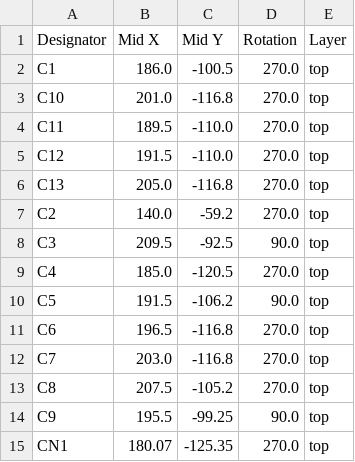
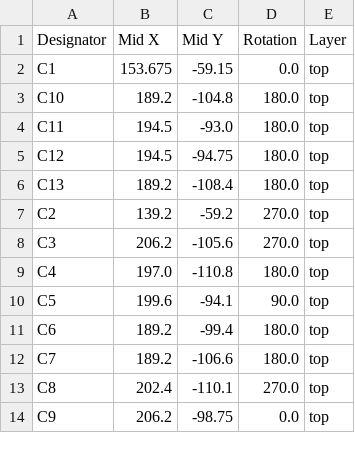
Before and after one commit to johnmagnus32/embedded, a CSV file: projects/gameboy/gameboy-pcb/production/positions.csv, drawn as a sheet; only a part is shown; the diff covers the shown part only.

```diff
--- a/projects/gameboy/gameboy-pcb/production/positions.csv
+++ b/projects/gameboy/gameboy-pcb/production/positions.csv
@@ -1,15 +1,14 @@
 Designator,Mid X,Mid Y,Rotation,Layer
-C1,186.0,-100.5,270.0,top
-C10,201.0,-116.8,270.0,top
-C11,189.5,-110.0,270.0,top
-C12,191.5,-110.0,270.0,top
-C13,205.0,-116.8,270.0,top
-C2,140.0,-59.2,270.0,top
-C3,209.5,-92.5,90.0,top
-C4,185.0,-120.5,270.0,top
-C5,191.5,-106.2,90.0,top
-C6,196.5,-116.8,270.0,top
-C7,203.0,-116.8,270.0,top
-C8,207.5,-105.2,270.0,top
-C9,195.5,-99.25,90.0,top
-CN1,180.07,-125.35,270.0,top
+C1,153.675,-59.15,0.0,top
+C10,189.2,-104.8,180.0,top
+C11,194.5,-93.0,180.0,top
+C12,194.5,-94.75,180.0,top
+C13,189.2,-108.4,180.0,top
+C2,139.2,-59.2,270.0,top
+C3,206.2,-105.6,270.0,top
+C4,197.0,-110.8,180.0,top
+C5,199.6,-94.1,90.0,top
+C6,189.2,-99.4,180.0,top
+C7,189.2,-106.6,180.0,top
+C8,202.4,-110.1,270.0,top
+C9,206.2,-98.75,0.0,top
```
Also changed, not shown: 3 added rows, 2 removed rows and 45 edited cells elsewhere in this file, projects/gameboy/gameboy-pcb/production/bom.csv, projects/gameboy/gameboy-pcb/production/designators.csv, 7 other files.
